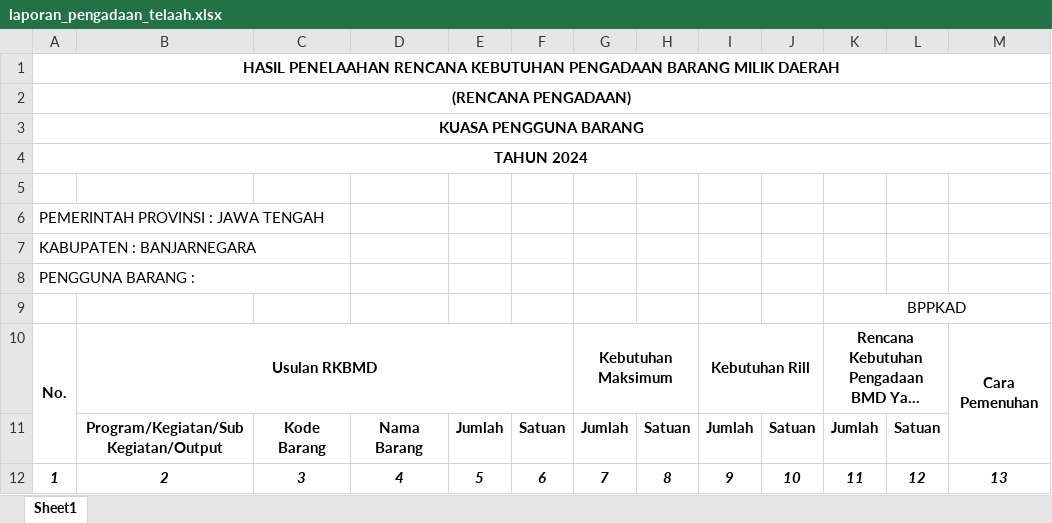
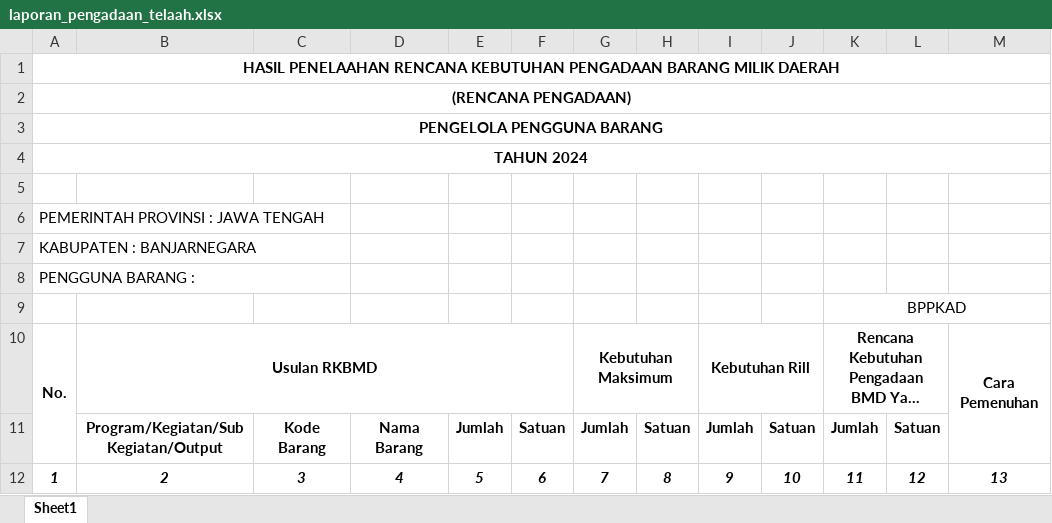
Before and after one commit to Iqbalung/rkbmd-ext-ci, an Excel workbook: api/client/templates/cetak/laporan_pengadaan_telaah.xlsx, sheet Sheet1, drawn as a sheet; only a part is shown; long unchanged cells end in …; values as stored, in another font and other column widths than the file's, no borders; the diff names each change by its address in the sheet, - before the commit and + after, or states it on an @@ line.

Commit message:
update

```diff
--- a/api/client/templates/cetak/laporan_pengadaan_telaah.xlsx (sheet Sheet1)
+++ b/api/client/templates/cetak/laporan_pengadaan_telaah.xlsx (sheet Sheet1)
-A3: KUASA PENGGUNA BARANG
+A3: PENGELOLA PENGGUNA BARANG
```
